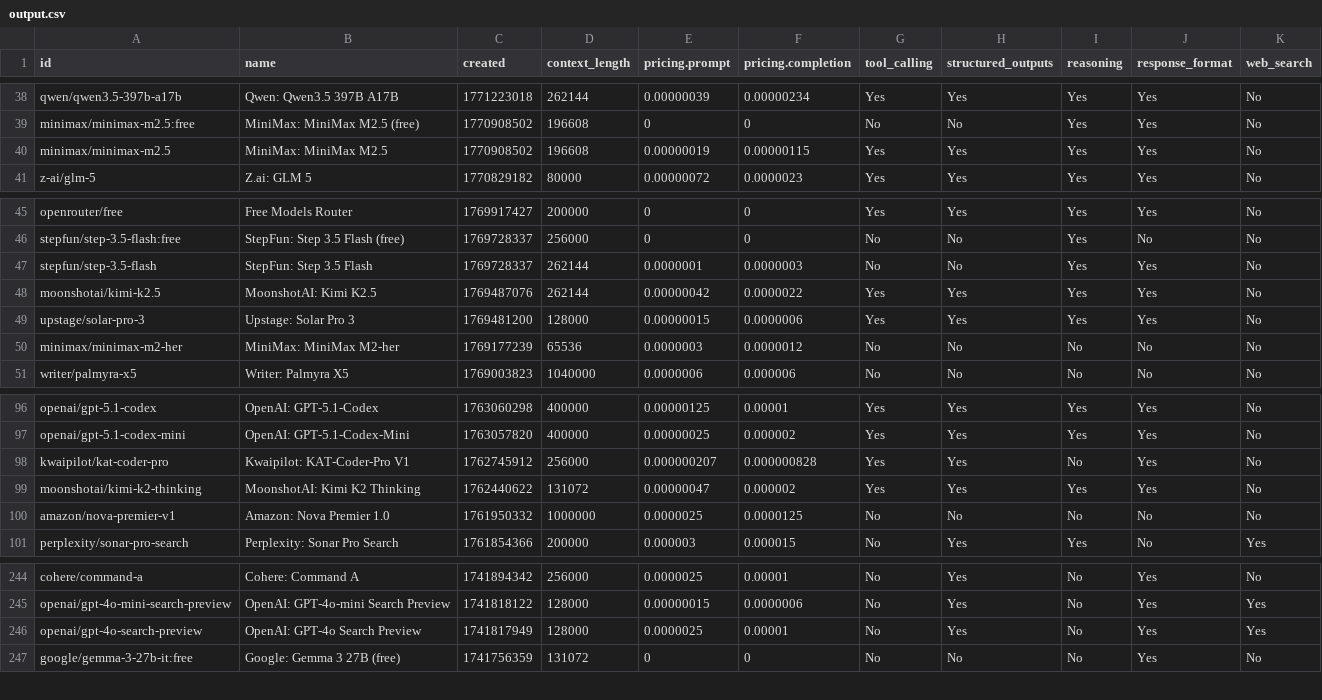
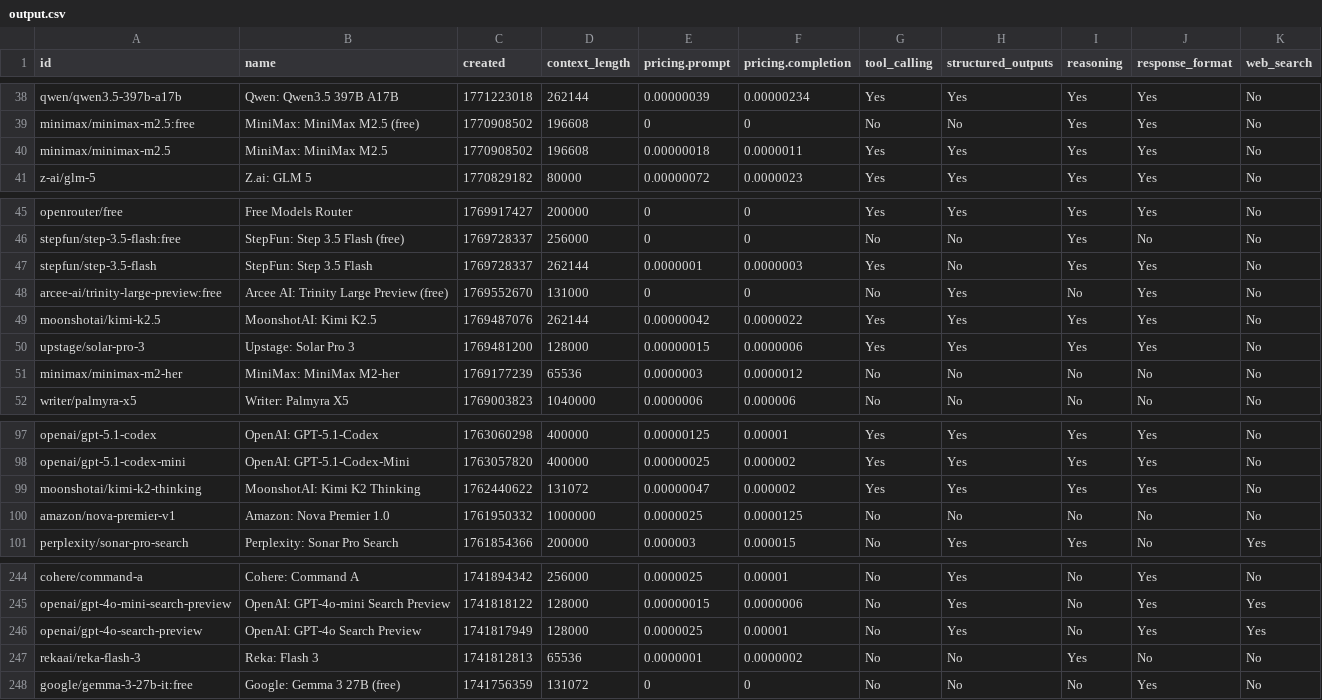
Before and after one commit to jvrck/openrouterlist, a CSV file: data/output.csv, drawn as a sheet; only a part is shown, gaps mark what is left out.

```diff
--- a/data/output.csv
+++ b/data/output.csv
@@ -39,3 +39,3 @@ id,name,created,context_length,pricing.prompt,pricing.completion,tool_calling,st
 "minimax/minimax-m2.5:free","MiniMax: MiniMax M2.5 (free)",1770908502,196608,"0","0","No","No","Yes","Yes","No"
-"minimax/minimax-m2.5","MiniMax: MiniMax M2.5",1770908502,196608,"0.00000019","0.00000115","Yes","Yes","Yes","Yes","No"
+"minimax/minimax-m2.5","MiniMax: MiniMax M2.5",1770908502,196608,"0.00000018","0.0000011","Yes","Yes","Yes","Yes","No"
 "z-ai/glm-5","Z.ai: GLM 5",1770829182,80000,"0.00000072","0.0000023","Yes","Yes","Yes","Yes","No"
@@ -46,3 +46,4 @@ id,name,created,context_length,pricing.prompt,pricing.completion,tool_calling,st
 "stepfun/step-3.5-flash:free","StepFun: Step 3.5 Flash (free)",1769728337,256000,"0","0","No","No","Yes","No","No"
-"stepfun/step-3.5-flash","StepFun: Step 3.5 Flash",1769728337,262144,"0.0000001","0.0000003","No","No","Yes","Yes","No"
+"stepfun/step-3.5-flash","StepFun: Step 3.5 Flash",1769728337,262144,"0.0000001","0.0000003","Yes","No","Yes","Yes","No"
+"arcee-ai/trinity-large-preview:free","Arcee AI: Trinity Large Preview (free)",1769552670,131000,"0","0","No","Yes","No","Yes","No"
 "moonshotai/kimi-k2.5","MoonshotAI: Kimi K2.5",1769487076,262144,"0.00000042","0.0000022","Yes","Yes","Yes","Yes","No"
@@ -97,3 +98,2 @@ id,name,created,context_length,pricing.prompt,pricing.completion,tool_calling,st
 "openai/gpt-5.1-codex-mini","OpenAI: GPT-5.1-Codex-Mini",1763057820,400000,"0.00000025","0.000002","Yes","Yes","Yes","Yes","No"
-"kwaipilot/kat-coder-pro","Kwaipilot: KAT-Coder-Pro V1",1762745912,256000,"0.000000207","0.000000828","Yes","Yes","No","Yes","No"
 "moonshotai/kimi-k2-thinking","MoonshotAI: Kimi K2 Thinking",1762440622,131072,"0.00000047","0.000002","Yes","Yes","Yes","Yes","No"
@@ -246,2 +246,3 @@ id,name,created,context_length,pricing.prompt,pricing.completion,tool_calling,st
 "openai/gpt-4o-search-preview","OpenAI: GPT-4o Search Preview",1741817949,128000,"0.0000025","0.00001","No","Yes","No","Yes","Yes"
+"rekaai/reka-flash-3","Reka: Flash 3",1741812813,65536,"0.0000001","0.0000002","No","No","Yes","No","No"
 "google/gemma-3-27b-it:free","Google: Gemma 3 27B (free)",1741756359,131072,"0","0","No","No","No","Yes","No"
```
Also changed, not shown: 2 other files.
